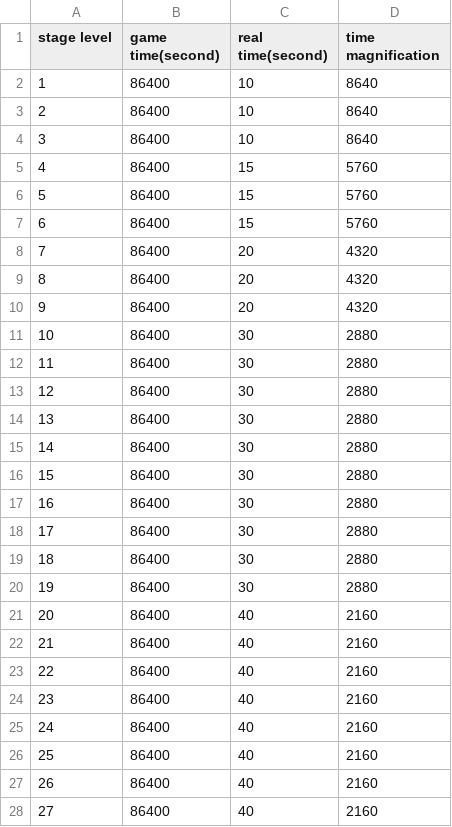
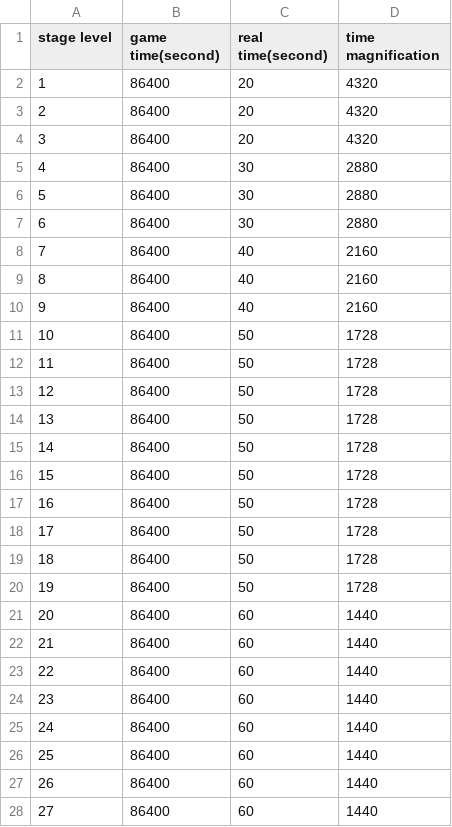
Before and after one commit to kio972/Project_DefenceMaking, a CSV file: Assets/Resources/Data/timeData.csv, drawn as a sheet; only a part is shown; the diff covers the shown part only.

```diff
--- a/Assets/Resources/Data/timeData.csv
+++ b/Assets/Resources/Data/timeData.csv
@@ -1,28 +1,28 @@
 stage level,game time(second),real time(second),time magnification
-1,86400,10,8640
-2,86400,10,8640
-3,86400,10,8640
-4,86400,15,5760
-5,86400,15,5760
-6,86400,15,5760
-7,86400,20,4320
-8,86400,20,4320
-9,86400,20,4320
-10,86400,30,2880
-11,86400,30,2880
-12,86400,30,2880
-13,86400,30,2880
-14,86400,30,2880
-15,86400,30,2880
-16,86400,30,2880
-17,86400,30,2880
-18,86400,30,2880
-19,86400,30,2880
-20,86400,40,2160
-21,86400,40,2160
-22,86400,40,2160
-23,86400,40,2160
-24,86400,40,2160
-25,86400,40,2160
-26,86400,40,2160
-27,86400,40,2160
+1,86400,20,4320
+2,86400,20,4320
+3,86400,20,4320
+4,86400,30,2880
+5,86400,30,2880
+6,86400,30,2880
+7,86400,40,2160
+8,86400,40,2160
+9,86400,40,2160
+10,86400,50,1728
+11,86400,50,1728
+12,86400,50,1728
+13,86400,50,1728
+14,86400,50,1728
+15,86400,50,1728
+16,86400,50,1728
+17,86400,50,1728
+18,86400,50,1728
+19,86400,50,1728
+20,86400,60,1440
+21,86400,60,1440
+22,86400,60,1440
+23,86400,60,1440
+24,86400,60,1440
+25,86400,60,1440
+26,86400,60,1440
+27,86400,60,1440
```
Also changed, not shown: 84 edited cells elsewhere in this file, Assets/Resources/Data/battlerTable.csv, Assets/Resources/Data/deckList.csv, 7 other files.
